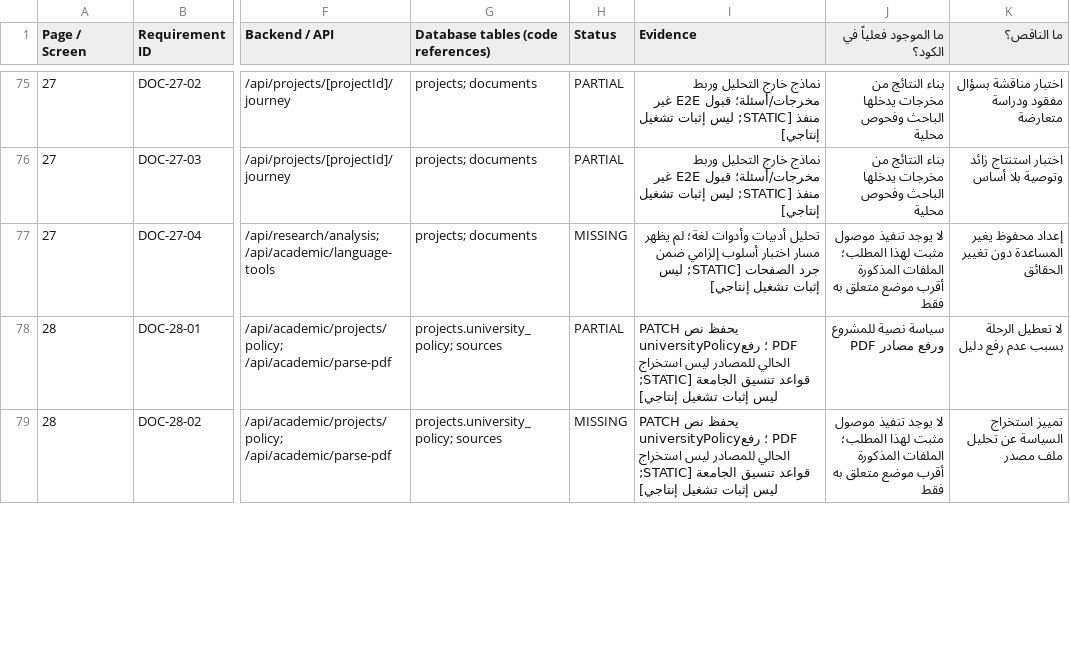
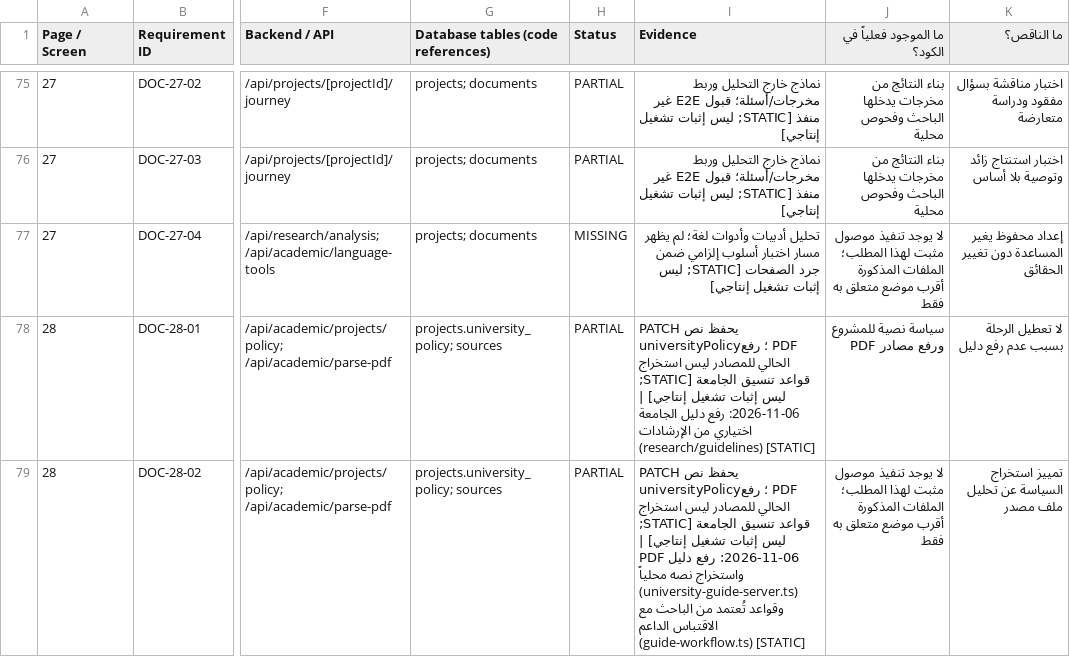
Before and after one commit to wahaaico-ui/waha-ai, a CSV file: docs/architecture/PRODUCT_COMPLETION_MATRIX.csv, drawn as a sheet; only a part is shown, gaps mark what is left out; the diff covers the shown part only; the diff names each change by its address in the sheet, - before the commit and + after, or states it on an @@ line.

```diff
--- a/docs/architecture/PRODUCT_COMPLETION_MATRIX.csv
+++ b/docs/architecture/PRODUCT_COMPLETION_MATRIX.csv
-I78 (Evidence): …تشغيل إنتاجي]
+I78 (Evidence): …تشغيل إنتاجي] | 2026-11-06: رفع دليل الجامعة اختياري من الإرشادات (research/guidelines) [STATIC]
-H79 (Status): MISSING
+H79 (Status): PARTIAL
-I79 (Evidence): …تشغيل إنتاجي]
+I79 (Evidence): …تشغيل إنتاجي] | 2026-11-06: رفع دليل PDF واستخراج نصه محلياً (university-guide-server.ts) وقواعد تُعتمد من الباحث مع الاقتباس الداعم (guide-workflow.ts) [STATIC]
```
Also changed, not shown: 9 edited cells elsewhere in this file, 2 other files.
